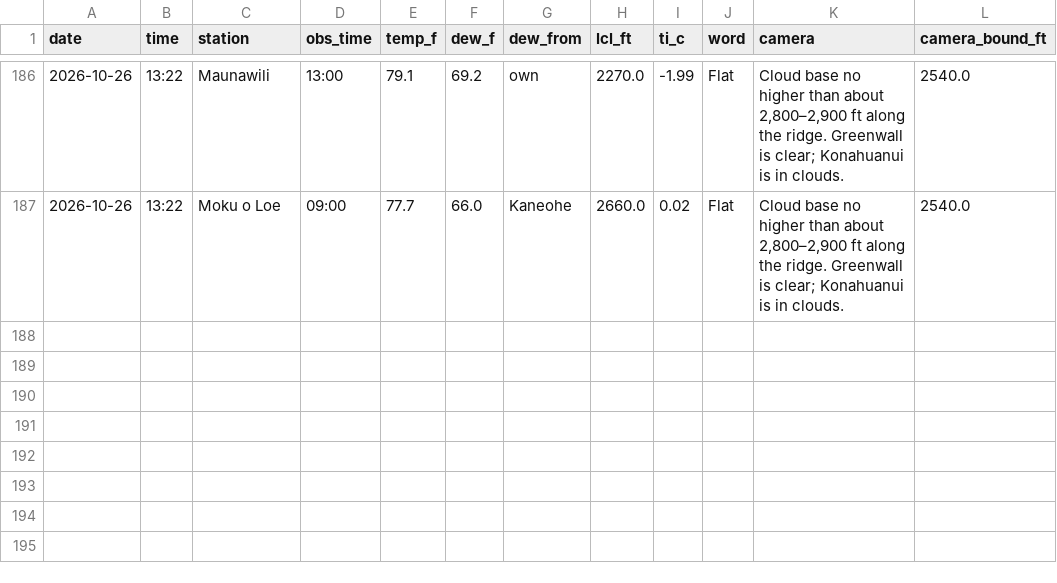
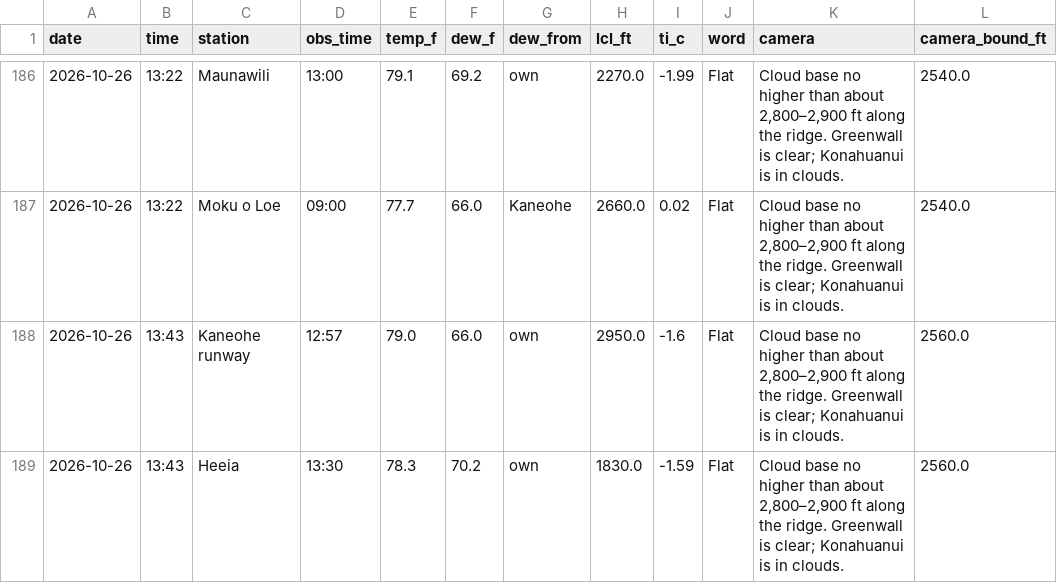
Before and after one commit to aukaka-9898/kula-today, a CSV file: docs/makapuu_parcels.csv, drawn as a sheet; only a part is shown, gaps mark what is left out.

```diff
--- a/docs/makapuu_parcels.csv
+++ b/docs/makapuu_parcels.csv
@@ -187 +187,3 @@ date,time,station,obs_time,temp_f,dew_f,dew_from,lcl_ft,ti_c,word,camera,camera_
 2026-10-26,13:22,Moku o Loe,09:00,77.7,66.0,Kaneohe,2660.0,0.02,Flat,"Cloud base no higher than about 2,800–2,900 ft along the ridge. Greenwall is clear; Konahuanui is in clouds.",2540.0
+2026-10-26,13:43,Kaneohe runway,12:57,79.0,66.0,own,2950.0,-1.6,Flat,"Cloud base no higher than about 2,800–2,900 ft along the ridge. Greenwall is clear; Konahuanui is in clouds.",2560.0
+2026-10-26,13:43,Heeia,13:30,78.3,70.2,own,1830.0,-1.59,Flat,"Cloud base no higher than about 2,800–2,900 ft along the ridge. Greenwall is clear; Konahuanui is in clouds.",2560.0
```
Also changed, not shown: docs/camera_base.csv, docs/camera_log.csv, 19 other files.
